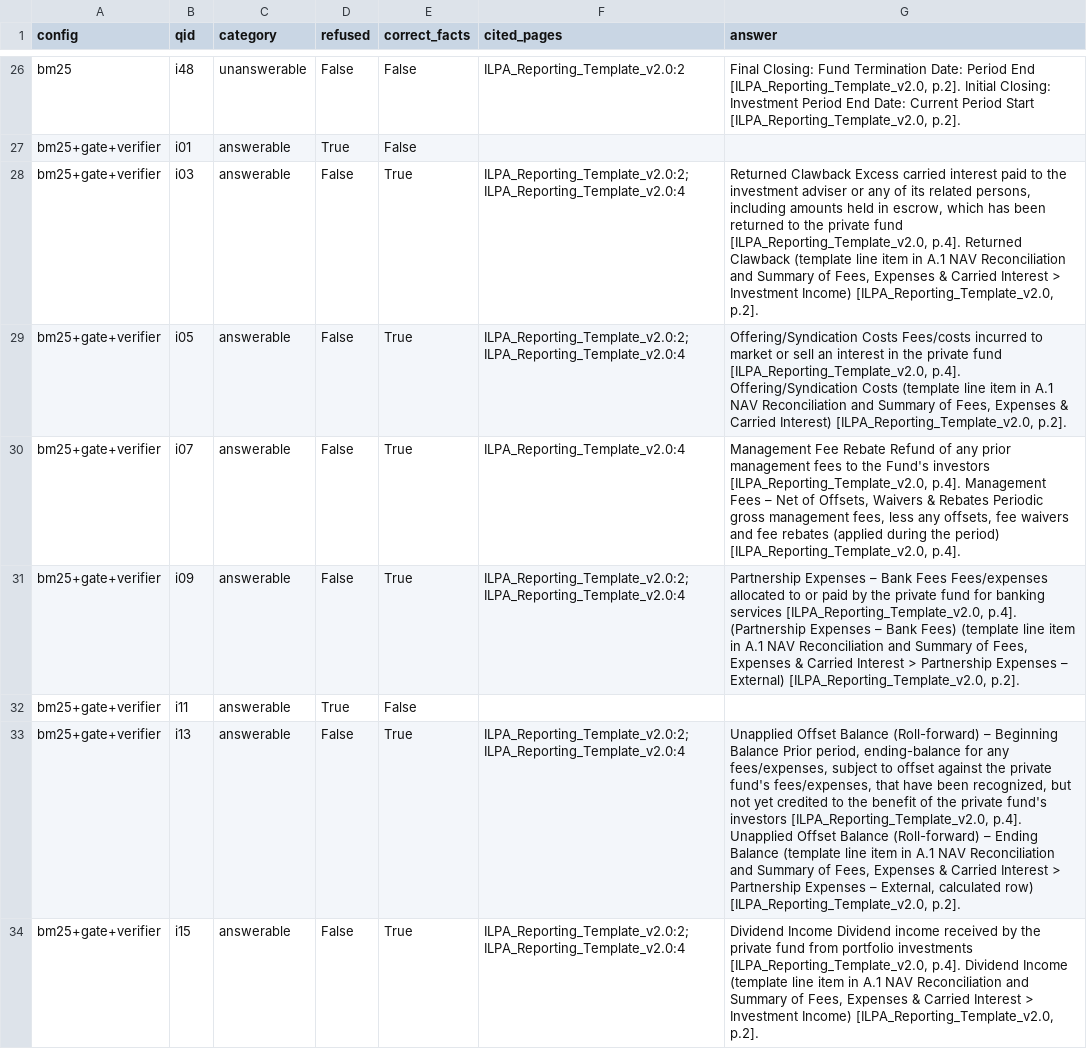
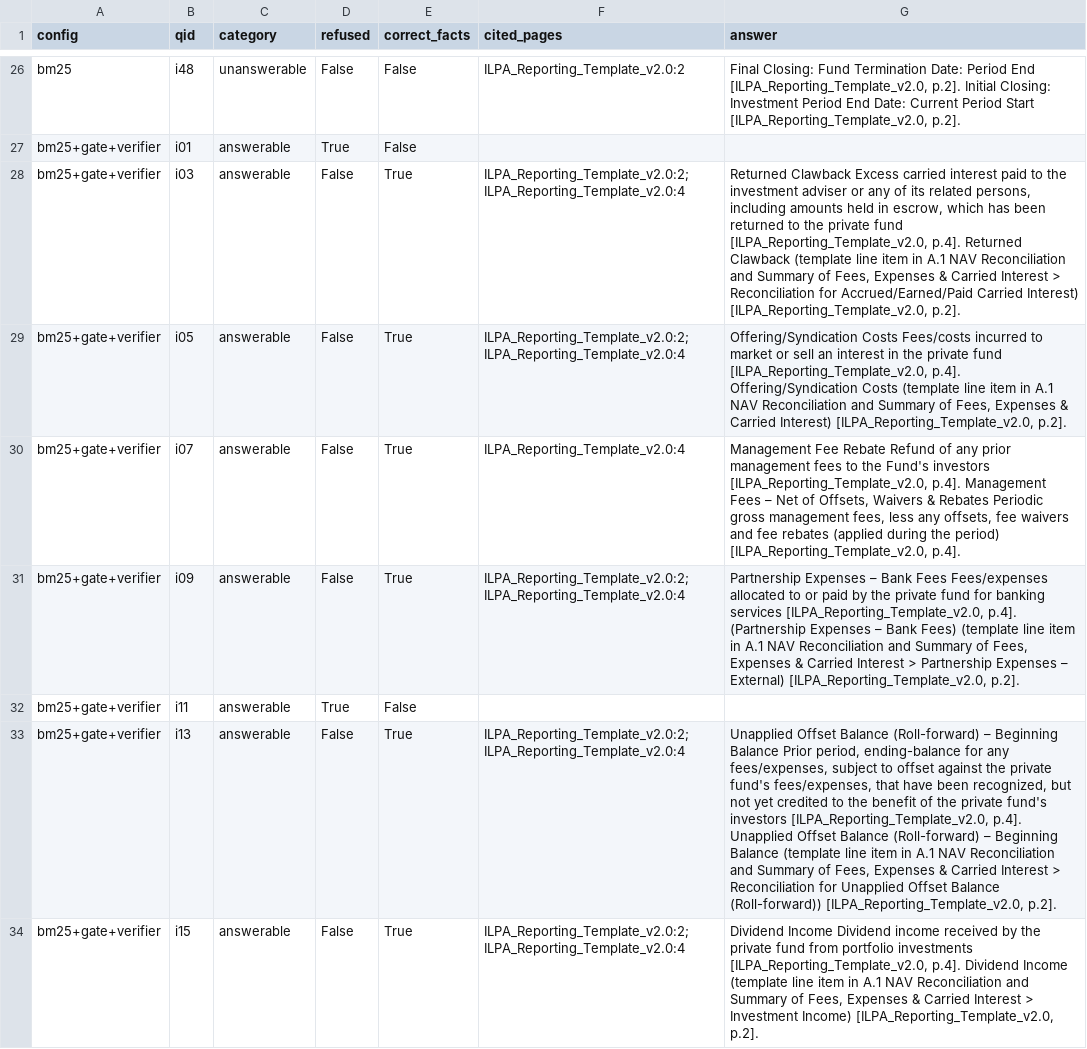
Before and after one commit to VedxSahil/blank-app, a CSV file: eval/ilpa/dev/results.csv, drawn as a sheet; only a part is shown, gaps mark what is left out; the diff covers the shown part only; the diff names each change by its address in the sheet, - before the commit and + after, or states it on an @@ line.

```diff
--- a/eval/ilpa/dev/results.csv
+++ b/eval/ilpa/dev/results.csv
-G28 (answer): …Interest > Investment Income) [ILPA_Reporting_Template_v2.0, p.2].
+G28 (answer): …Interest > Reconciliation for Accrued/Earned/Paid Carried Interest) [ILPA_Reporting_Template_v2.0, p.2].
-G33 (answer): …(Roll-forward) – Ending Balance (template line item in A.1 NAV Reconciliation and Summary of Fees, Expenses & Carried Interest > Partnership Expenses – External, calculated row) [ILPA_Reporting_Template_v2.0, p.2].
+G33 (answer): …(Roll-forward) – Beginning Balance (template line item in A.1 NAV Reconciliation and Summary of Fees, Expenses & Carried Interest > Reconciliation for Unapplied Offset Balance (Roll-forward)) [ILPA_Reporting_Template_v2.0, p.2].
```
Also changed, not shown: 13 edited cells elsewhere in this file, 10 other files.
